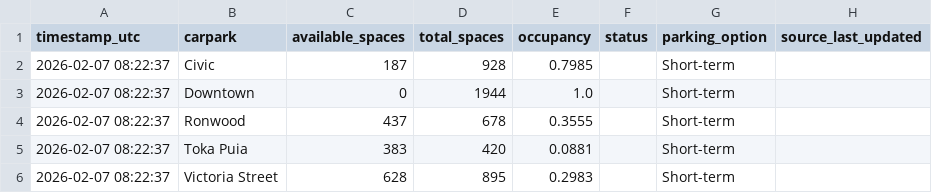
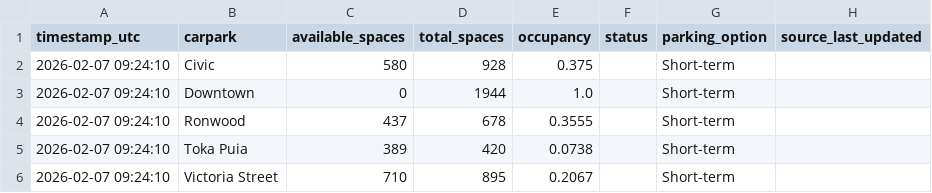
Before and after one commit to crystal941/dynamic-carpark-analytics, a CSV file: data/latest.csv, drawn as a sheet.

```diff
--- a/data/latest.csv
+++ b/data/latest.csv
@@ -1,6 +1,6 @@
 timestamp_utc,carpark,available_spaces,total_spaces,occupancy,status,parking_option,source_last_updated
-2026-02-07 08:22:37,Civic,187,928,0.7985,,Short-term,
-2026-02-07 08:22:37,Downtown,0,1944,1.0,,Short-term,
-2026-02-07 08:22:37,Ronwood,437,678,0.3555,,Short-term,
-2026-02-07 08:22:37,Toka Puia,383,420,0.0881,,Short-term,
-2026-02-07 08:22:37,Victoria Street,628,895,0.2983,,Short-term,
+2026-02-07 09:24:10,Civic,580,928,0.375,,Short-term,
+2026-02-07 09:24:10,Downtown,0,1944,1.0,,Short-term,
+2026-02-07 09:24:10,Ronwood,437,678,0.3555,,Short-term,
+2026-02-07 09:24:10,Toka Puia,389,420,0.0738,,Short-term,
+2026-02-07 09:24:10,Victoria Street,710,895,0.2067,,Short-term,
```
Also changed, not shown: data/history.csv, 1 other file.
